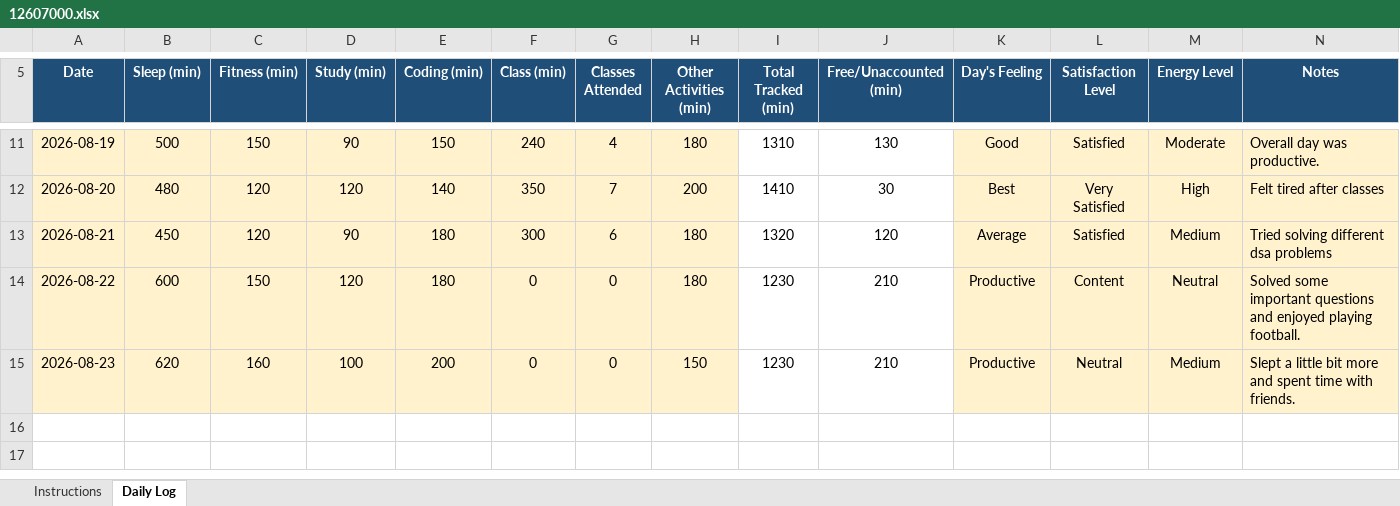
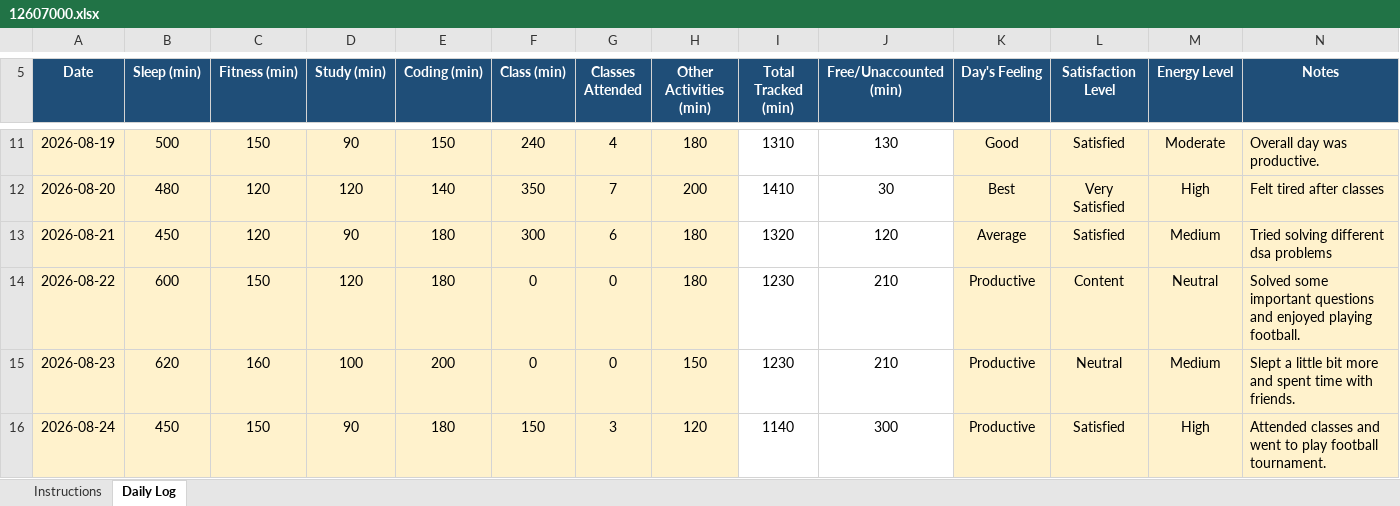
Before and after one commit to AbrarFayazBhat/12607000-Abrar-Fayaz-Bhat, an Excel workbook: 12607000.xlsx, sheet Daily Log, drawn as a sheet; only a part is shown, gaps mark what is left out; values as stored, in another font and other column widths than the file's, no borders; conditional formats not drawn; the diff names each change by its address in the sheet, - before the commit and + after, or states it on an @@ line.

Commit message:
Day 10

```diff
--- a/12607000.xlsx (sheet Daily Log)
+++ b/12607000.xlsx (sheet Daily Log)
+row 16: 2026-08-24 | 450 | 150 | 90 | 180 | 150 | 3 | 120 | 1140 | 300 | Productive | Satisfied | High | Attended classes and went to play football tournament.
```
